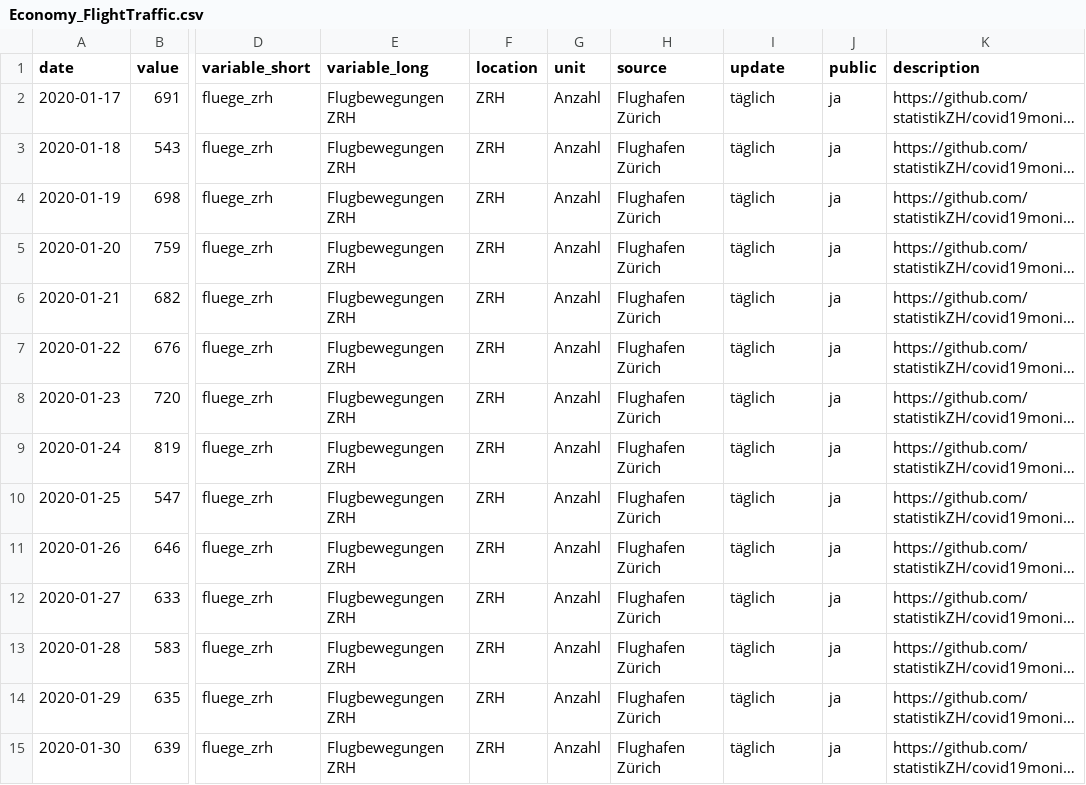
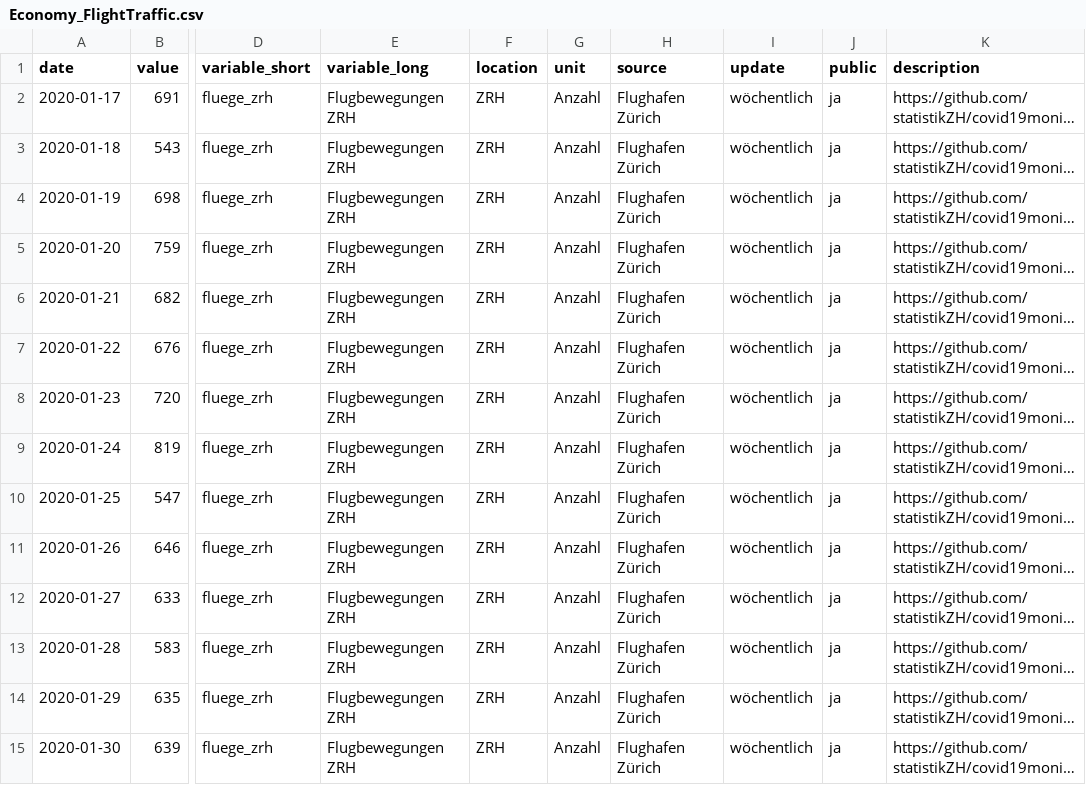
Before and after one commit to statistikZH/covid19monitoring_economy_FlightTraffic, a CSV file: Economy_FlightTraffic.csv, drawn as a sheet; only a part is shown, gaps mark what is left out; long unchanged cells end in …; the diff covers the shown part only; the diff names each change by its address in the sheet, - before the commit and + after, or states it on an @@ line.

```diff
--- a/Economy_FlightTraffic.csv
+++ b/Economy_FlightTraffic.csv
-I2:I15 (update): täglich
+I2:I15 (update): wöchentlich
```
Also changed, not shown: 158 edited cells elsewhere in this file, 2 other files.
